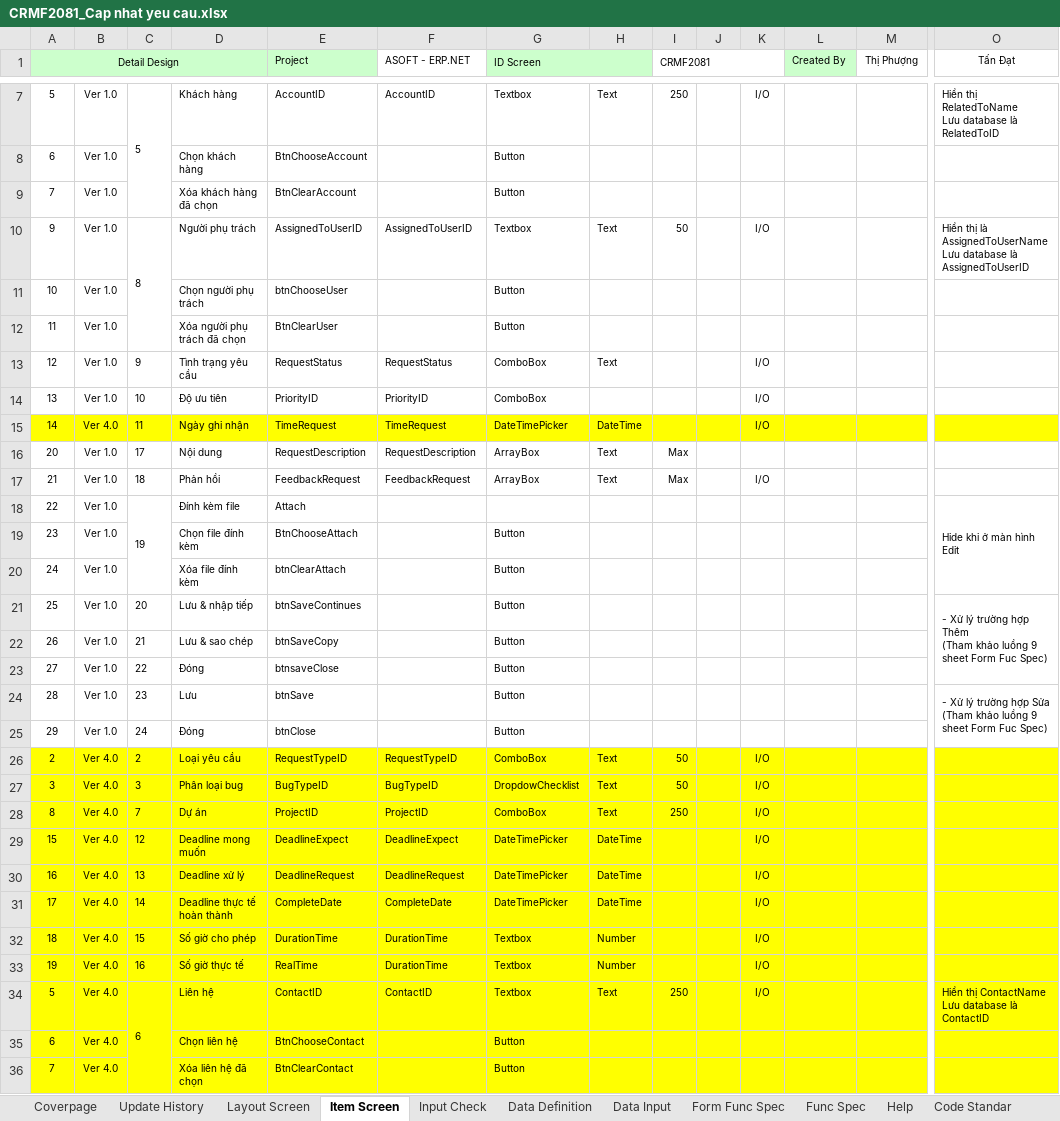
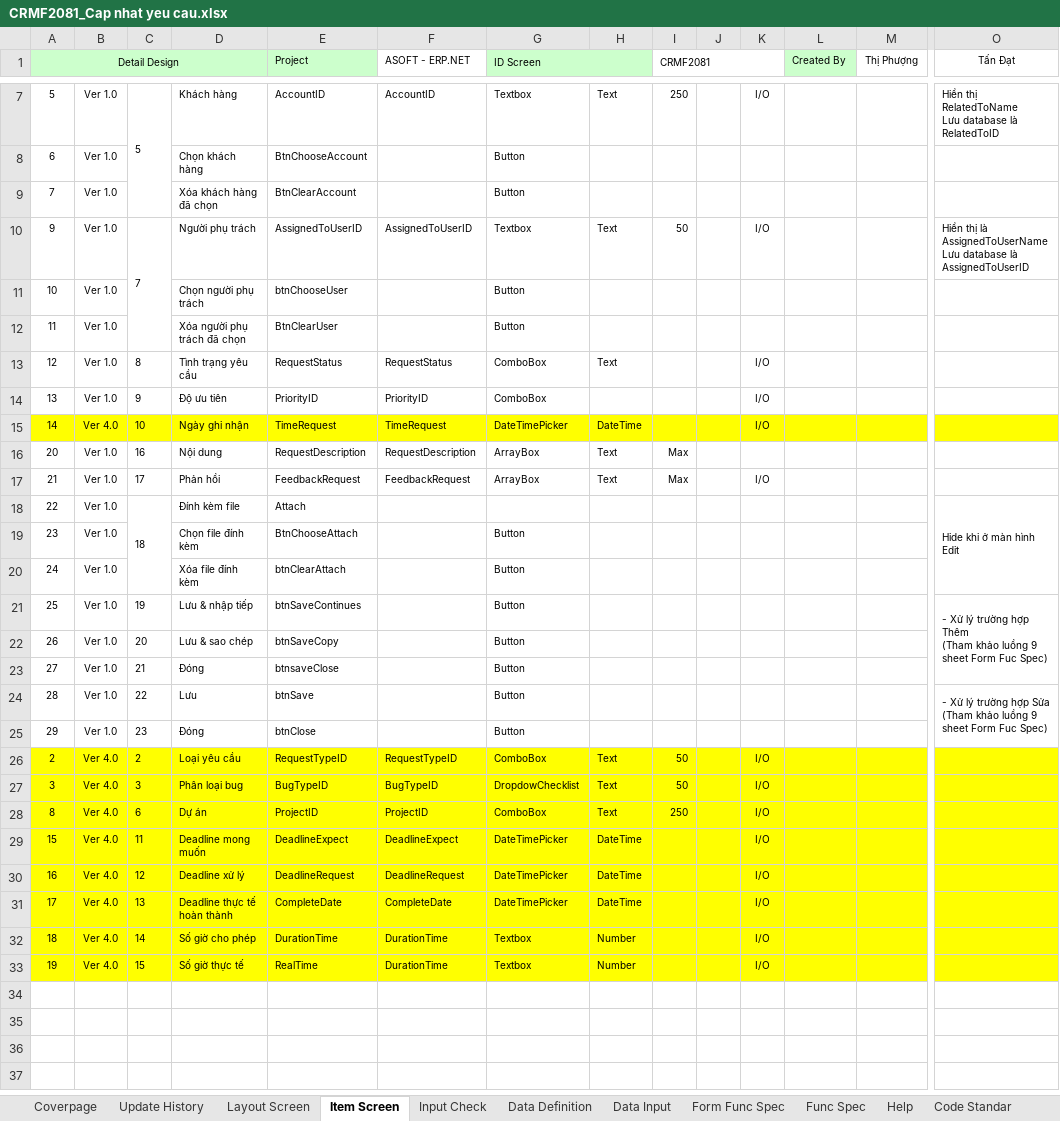
Before and after one commit to ASOFT-Solution/asoft-test-svn, an Excel workbook: 2018/CRM/03_DetailDesign/CRMF2081_Cap nhat yeu cau.xlsx, sheet Item Screen, drawn as a sheet; only a part is shown, gaps mark what is left out; values as stored, in another font and other column widths than the file's, no borders; rows hold the shown columns only; ↵ is a line break in a cell; the diff names each change by its address in the sheet, - before the commit and + after, or states it on an @@ line.

Commit message:
Bỏ trường ContacID

```diff
--- a/2018/CRM/03_DetailDesign/CRMF2081_Cap nhat yeu cau.xlsx (sheet Item Screen)
+++ b/2018/CRM/03_DetailDesign/CRMF2081_Cap nhat yeu cau.xlsx (sheet Item Screen)
-C10: 8
+C10: 7
-C13: 9
+C13: 8
-C14: 10
+C14: 9
-C15: 11
+C15: 10
-C16: 17
+C16: 16
-C17: 18
+C17: 17
-C18: 19
+C18: 18
-C21: 20
+C21: 19
-C22: 21
+C22: 20
-C23: 22
+C23: 21
-C24: 23
+C24: 22
-C25: 24
+C25: 23
-C28: 7
+C28: 6
-C29: 12
+C29: 11
-C30: 13
+C30: 12
-C31: 14
+C31: 13
-C32: 15
+C32: 14
-C33: 16
+C33: 15
-row 34: 5 | Ver 4.0 | 6 | Liên hệ | ContactID | ContactID | Textbox | Text | 250 |  | I/O |  |  | Hiển thị ContactName ↵ Lưu database là ContactID
-row 35: 6 | Ver 4.0 |  | Chọn liên hệ | BtnChooseContact |  | Button
-row 36: 7 | Ver 4.0 |  | Xóa liên hệ đã chọn | BtnClearContact |  | Button
```
Also changed, not shown: sheet Data Definition, sheet Data Input, charts or pictures.
